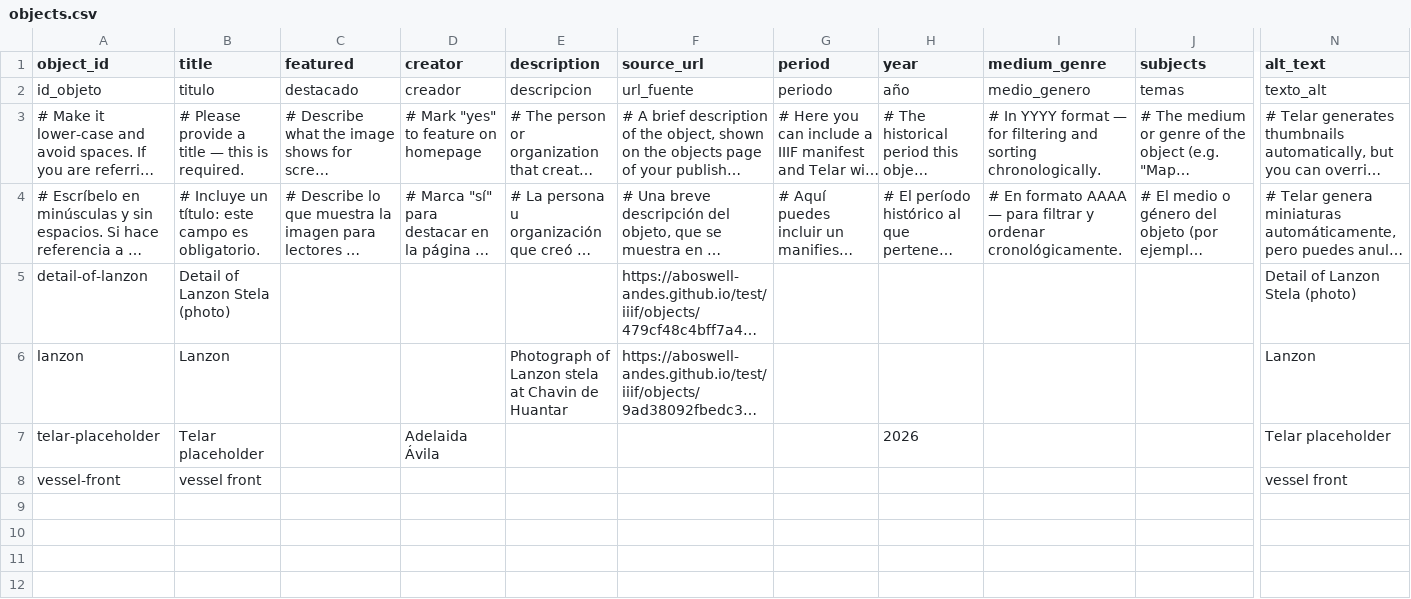
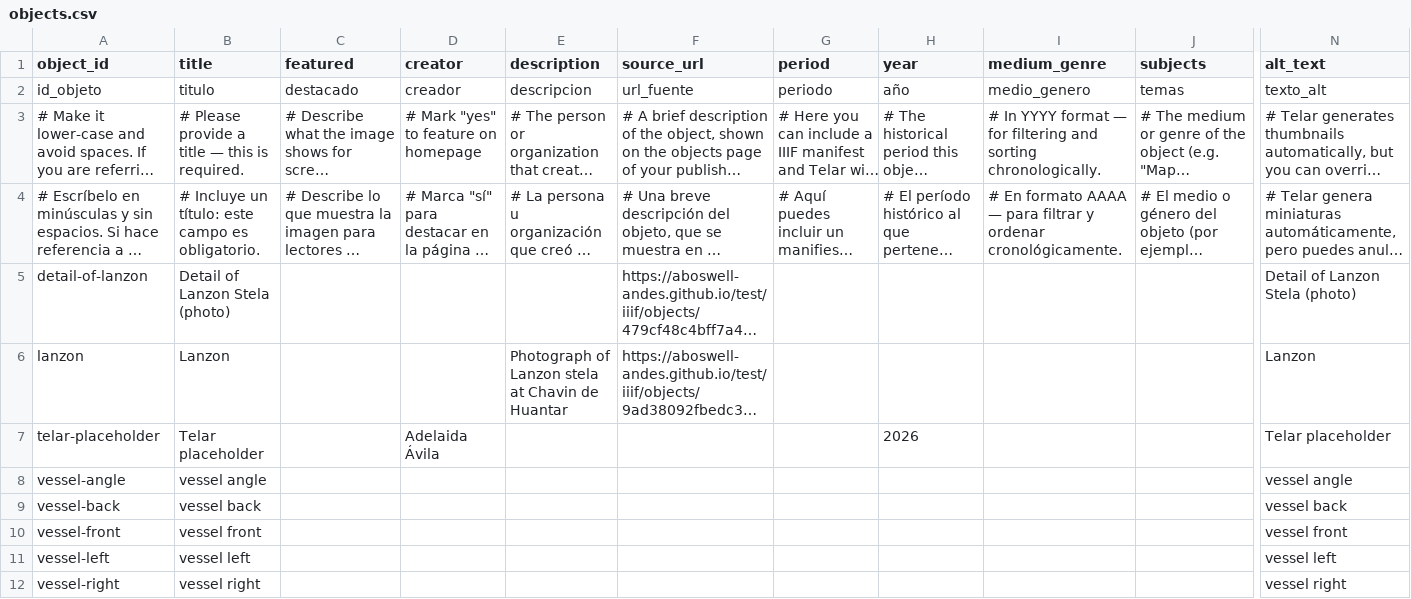
Before and after one commit to sophiaamaral05/test, a CSV file: telar-content/spreadsheets/objects.csv, drawn as a sheet; only a part is shown, gaps mark what is left out; long unchanged cells end in …; rows hold the shown columns only; the diff names each change by its address in the sheet, - before the commit and + after, or states it on an @@ line.

Commit message:
Add vessel-back, vessel-angle, vessel-right, vessel-left via Telar Compositor [skip ci]

```diff
--- a/telar-content/spreadsheets/objects.csv
+++ b/telar-content/spreadsheets/objects.csv
+row 8: vessel-angle | vessel angle |  |  |  |  |  |  |  |  | vessel angle
+row 9: vessel-back | vessel back |  |  |  |  |  |  |  |  | vessel back
+row 11: vessel-left | vessel left |  |  |  |  |  |  |  |  | vessel left
+row 12: vessel-right | vessel right |  |  |  |  |  |  |  |  | vessel right
```
Also changed, not shown: 4 other files.
